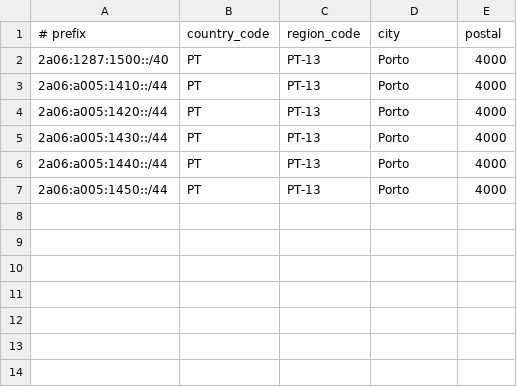
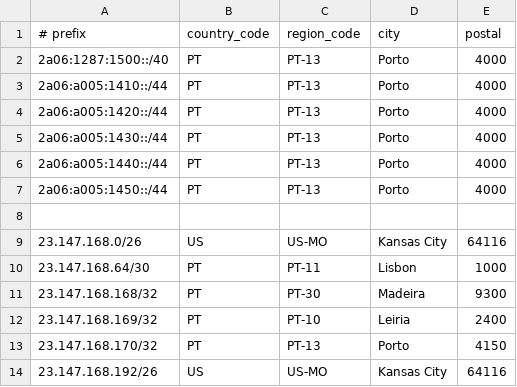
Before and after one commit to tomas347/geofeed, a CSV file: geofeed.csv, drawn as a sheet; the diff names each change by its address in the sheet, - before the commit and + after, or states it on an @@ line.

Commit message:
Update geofeed.csv

```diff
--- a/geofeed.csv
+++ b/geofeed.csv
+row 8: (empty)
+row 9: 23.147.168.0/26 | US | US-MO | Kansas City | 64116
+row 10: 23.147.168.64/30 | PT | PT-11 | Lisbon | 1000
+row 11: 23.147.168.168/32 | PT | PT-30 | Madeira | 9300
+row 12: 23.147.168.169/32 | PT | PT-10 | Leiria | 2400
+row 13: 23.147.168.170/32 | PT | PT-13 | Porto | 4150
+row 14: 23.147.168.192/26 | US | US-MO | Kansas City | 64116
```
